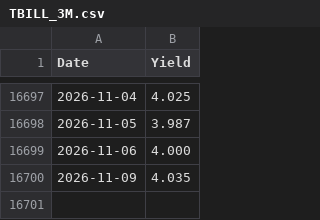
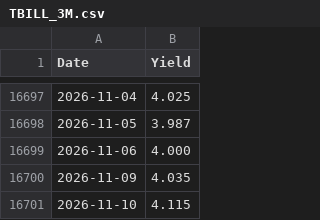
Before and after one commit to truedichotomy/QQQ_long_term_strategy, a CSV file: data/rates/TBILL_3M.csv, drawn as a sheet; only a part is shown, gaps mark what is left out.

```diff
--- a/data/rates/TBILL_3M.csv
+++ b/data/rates/TBILL_3M.csv
@@ -16700 +16700,2 @@ Date,Yield
 2026-11-09,4.035
+2026-11-10,4.115
```
Also changed, not shown: data/QQQ (local).csv, 1 other file.
